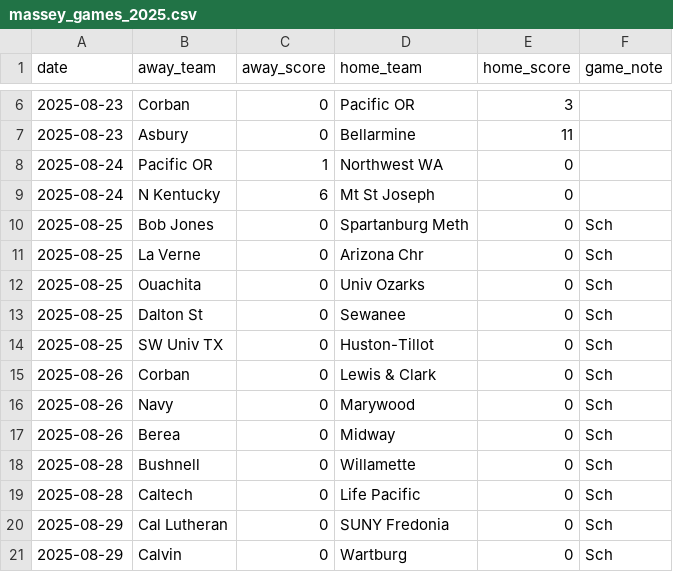
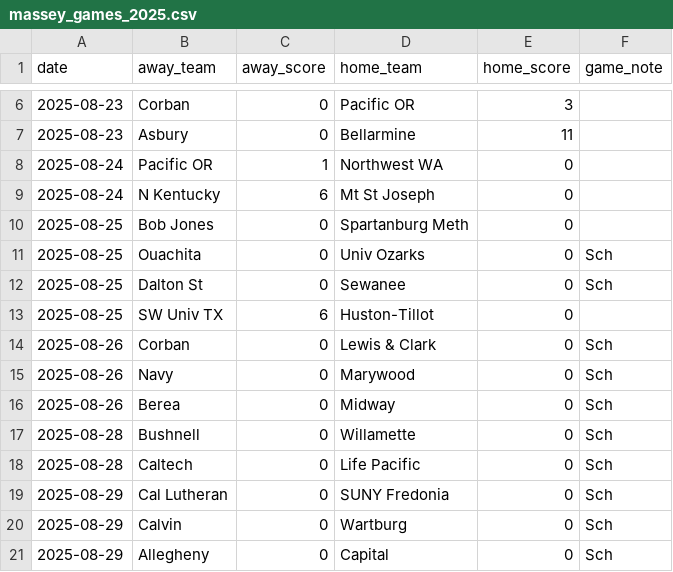
Before and after one commit to kevin-puorro/d3_wsoc_npi_calculator, a CSV file: data/2025/massey_games_2025.csv, drawn as a sheet; only a part is shown, gaps mark what is left out; the shorter side is filled out with more unchanged rows.

```diff
--- a/data/2025/massey_games_2025.csv
+++ b/data/2025/massey_games_2025.csv
@@ -9,7 +9,6 @@ date,away_team,away_score,home_team,home_score,game_note
 2025-08-24,N Kentucky,6,Mt St Joseph,0,
-2025-08-25,Bob Jones,0,Spartanburg Meth,0,Sch
-2025-08-25,La Verne,0,Arizona Chr,0,Sch
+2025-08-25,Bob Jones,0,Spartanburg Meth,0,
 2025-08-25,Ouachita,0,Univ Ozarks,0,Sch
 2025-08-25,Dalton St,0,Sewanee,0,Sch
-2025-08-25,SW Univ TX,0,Huston-Tillot,0,Sch
+2025-08-25,SW Univ TX,6,Huston-Tillot,0,
 2025-08-26,Corban,0,Lewis & Clark,0,Sch
```
Also changed, not shown: data/2025/massey_games_2025_excluded.csv.
